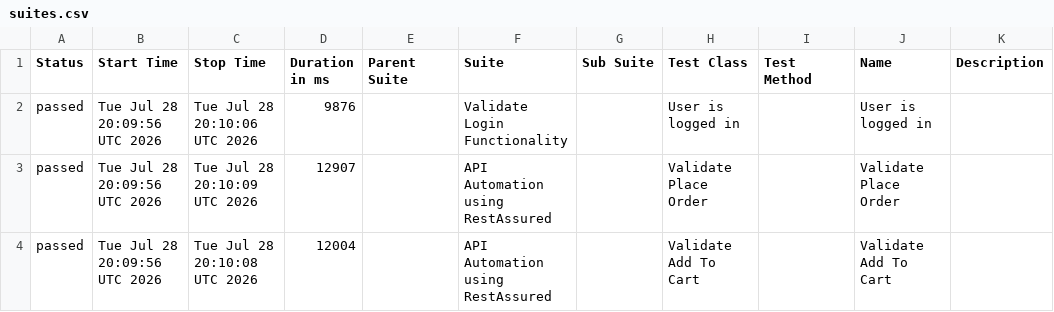
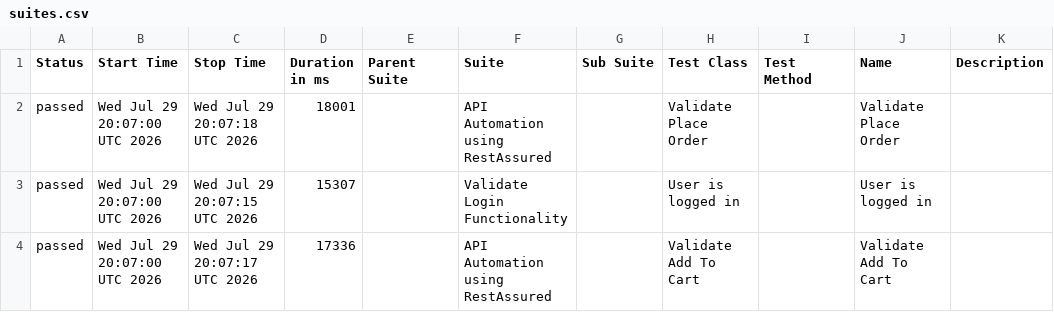
Before and after one commit to Hemanthvk18/E2EAutomation, a CSV file: data/suites.csv, drawn as a sheet.

```diff
--- a/data/suites.csv
+++ b/data/suites.csv
@@ -1,4 +1,4 @@
 "Status","Start Time","Stop Time","Duration in ms","Parent Suite","Suite","Sub Suite","Test Class","Test Method","Name","Description"
-"passed","Tue Jul 28 20:09:56 UTC 2026","Tue Jul 28 20:10:06 UTC 2026","9876","","Validate Login Functionality","","User is logged in","","User is logged in",""
-"passed","Tue Jul 28 20:09:56 UTC 2026","Tue Jul 28 20:10:09 UTC 2026","12907","","API Automation using RestAssured","","Validate Place Order","","Validate Place Order",""
-"passed","Tue Jul 28 20:09:56 UTC 2026","Tue Jul 28 20:10:08 UTC 2026","12004","","API Automation using RestAssured","","Validate Add To Cart","","Validate Add To Cart",""
+"passed","Wed Jul 29 20:07:00 UTC 2026","Wed Jul 29 20:07:18 UTC 2026","18001","","API Automation using RestAssured","","Validate Place Order","","Validate Place Order",""
+"passed","Wed Jul 29 20:07:00 UTC 2026","Wed Jul 29 20:07:15 UTC 2026","15307","","Validate Login Functionality","","User is logged in","","User is logged in",""
+"passed","Wed Jul 29 20:07:00 UTC 2026","Wed Jul 29 20:07:17 UTC 2026","17336","","API Automation using RestAssured","","Validate Add To Cart","","Validate Add To Cart",""
```
Also changed, not shown: data/behaviors.csv, 22 other files.
